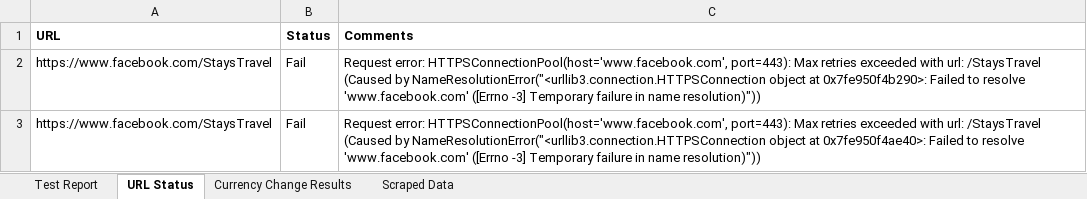
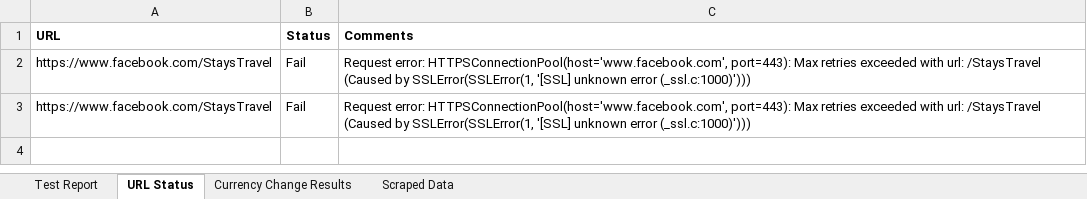
Before and after one commit to SamiaAurin/selenium, an Excel workbook: TestReports_All.xlsx, sheet URL Status, drawn as a sheet; values as stored, in another font and other column widths than the file's, no borders; the diff names each change by its address in the sheet, - before the commit and + after, or states it on an @@ line.

Commit message:
update test currency method in test.py

```diff
--- a/TestReports_All.xlsx (sheet URL Status)
+++ b/TestReports_All.xlsx (sheet URL Status)
-C2 (Comments): …(Caused by NameResolutionError("<urllib3.connection.HTTPSConnection object at 0x7fe950f4b290>: Failed to resolve 'www.facebook.com' ([Errno -3] Temporary failure in name resolution)"))
+C2 (Comments): …(Caused by SSLError(SSLError(1, '[SSL] unknown error (_ssl.c:1000)')))
-C3 (Comments): …(Caused by NameResolutionError("<urllib3.connection.HTTPSConnection object at 0x7fe950f4ae40>: Failed to resolve 'www.facebook.com' ([Errno -3] Temporary failure in name resolution)"))
+C3 (Comments): …(Caused by SSLError(SSLError(1, '[SSL] unknown error (_ssl.c:1000)')))
```
Also changed, not shown: 1 other file.
